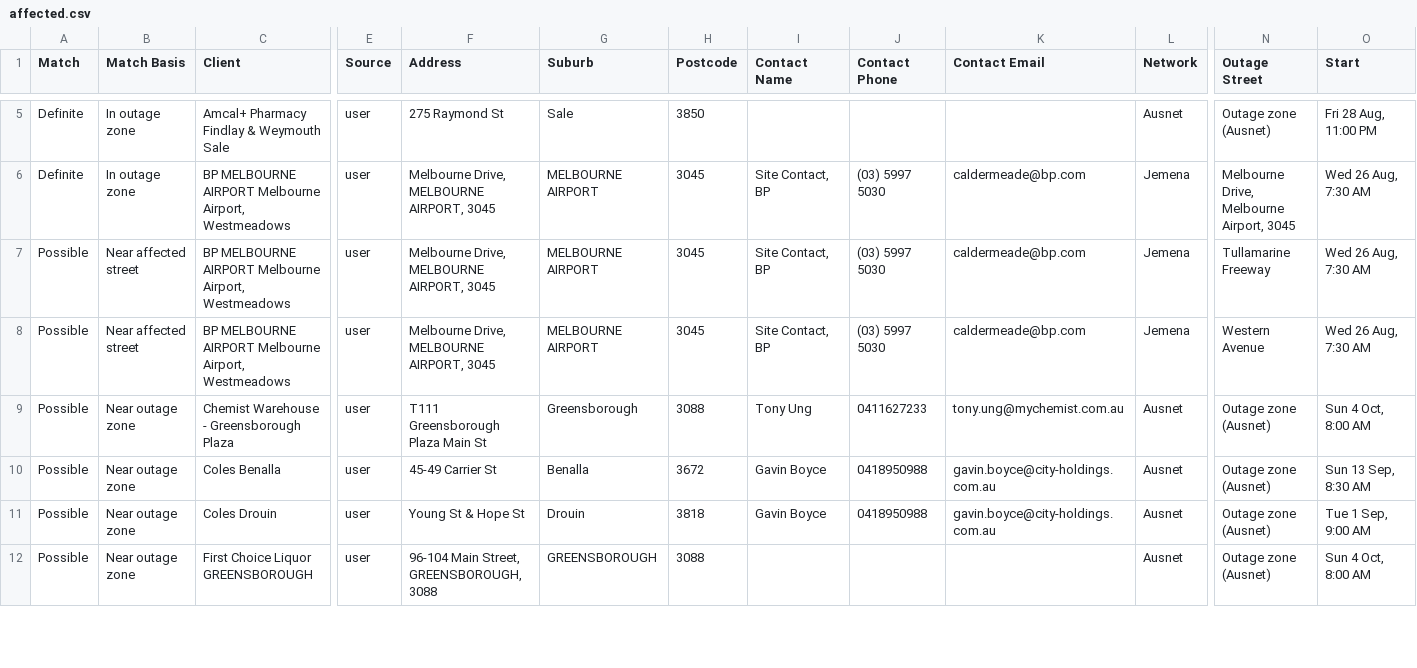
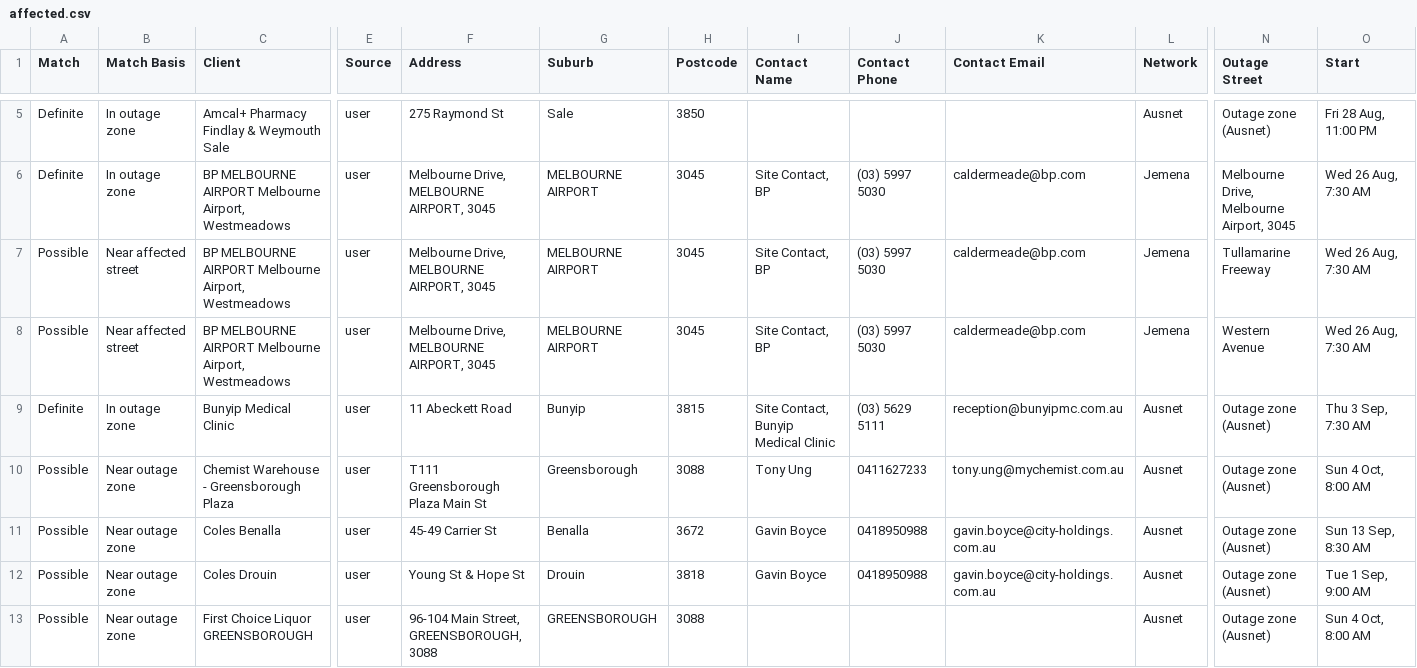
Before and after one commit to Nexus-Energy393/jemena-outages, a CSV file: docs/affected.csv, drawn as a sheet; only a part is shown, gaps mark what is left out; rows hold the shown columns only; the diff covers the shown part only; the diff names each change by its address in the sheet, - before the commit and + after, or states it on an @@ line.

```diff
--- a/docs/affected.csv
+++ b/docs/affected.csv
+row 9: Definite | In outage zone | Bunyip Medical Clinic | user | 11 Abeckett Road | Bunyip | 3815 | Site Contact, Bunyip Medical Clinic | (03) 5629 5111 | reception@bunyipmc.com.au | Ausnet | Outage zone (Ausnet) | Thu 3 Sep, 7:30 AM
```
Also changed, not shown: 3 added rows and 2 removed rows elsewhere in this file, 4 other files.
